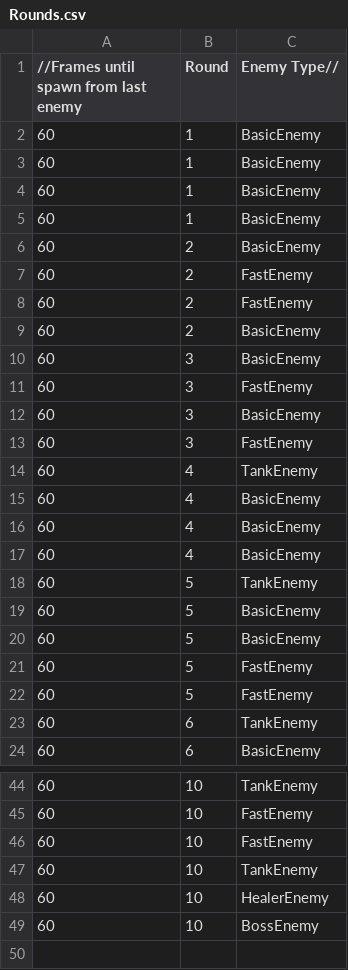
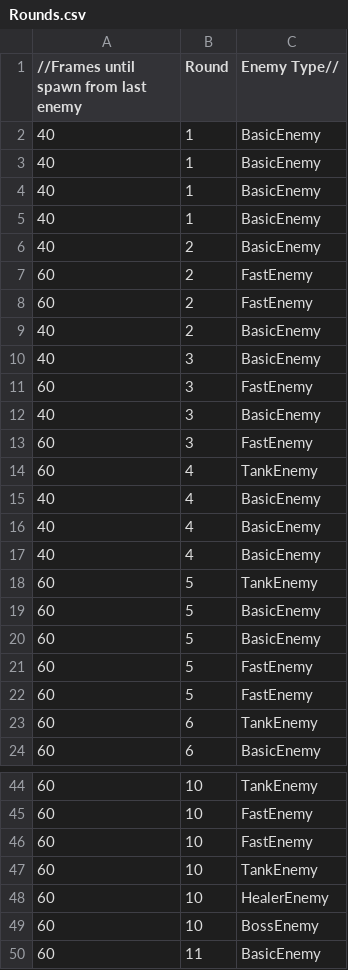
Before and after one commit to Doriyahh/TD-Game, a CSV file: Project1/Rounds.csv, drawn as a sheet; only a part is shown, gaps mark what is left out.

```diff
--- a/Project1/Rounds.csv
+++ b/Project1/Rounds.csv
@@ -1,18 +1,18 @@
 //Frames until spawn from last enemy, Round, Enemy Type//
-60,1,BasicEnemy
-60,1,BasicEnemy
-60,1,BasicEnemy
-60,1,BasicEnemy
-60,2,BasicEnemy
+40,1,BasicEnemy
+40,1,BasicEnemy
+40,1,BasicEnemy
+40,1,BasicEnemy
+40,2,BasicEnemy
 60,2,FastEnemy
 60,2,FastEnemy
-60,2,BasicEnemy
-60,3,BasicEnemy
+40,2,BasicEnemy
+40,3,BasicEnemy
 60,3,FastEnemy
-60,3,BasicEnemy
+40,3,BasicEnemy
 60,3,FastEnemy
 60,4,TankEnemy
-60,4,BasicEnemy
-60,4,BasicEnemy
-60,4,BasicEnemy
+40,4,BasicEnemy
+40,4,BasicEnemy
+40,4,BasicEnemy
 60,5,TankEnemy
@@ -49 +49,2 @@
 60,10,BossEnemy
+60,11,BasicEnemy
```
Also changed, not shown: 5 other files.
